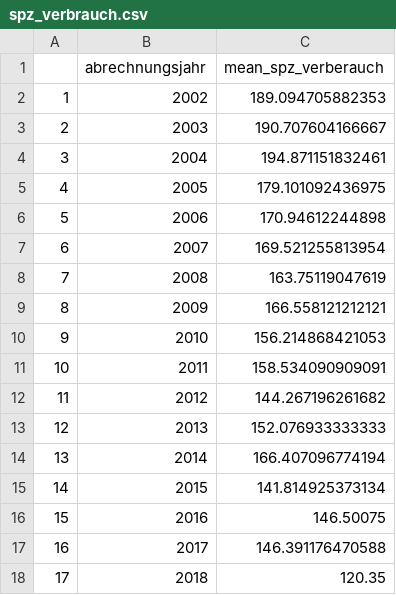
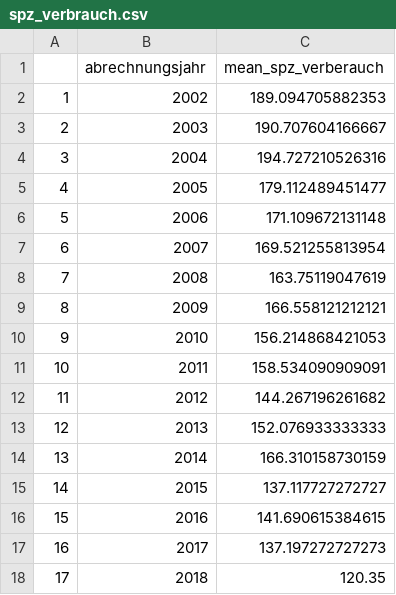
Before and after one commit to bhaskar-kamble/co2emissions, a CSV file: data/ulm/sfh/spz_verbrauch.csv, drawn as a sheet.

```diff
--- a/data/ulm/sfh/spz_verbrauch.csv
+++ b/data/ulm/sfh/spz_verbrauch.csv
@@ -3,5 +3,5 @@
 "2",2003,190.707604166667
-"3",2004,194.871151832461
-"4",2005,179.101092436975
-"5",2006,170.94612244898
+"3",2004,194.727210526316
+"4",2005,179.112489451477
+"5",2006,171.109672131148
 "6",2007,169.521255813954
@@ -13,6 +13,6 @@
 "12",2013,152.076933333333
-"13",2014,166.407096774194
-"14",2015,141.814925373134
-"15",2016,146.50075
-"16",2017,146.391176470588
+"13",2014,166.310158730159
+"14",2015,137.117727272727
+"15",2016,141.690615384615
+"16",2017,137.197272727273
 "17",2018,120.35
```
Also changed, not shown: data/ulm/sfh/ET_anteile_verbrauch.csv, data/ulm/sfh/co2_emissions_kilo_tons.csv, 12 other files.
